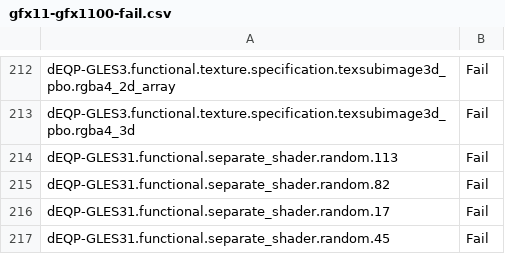
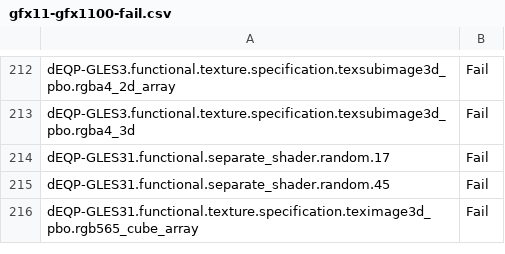
Before and after one commit to wmjb/mesa-trinity, a CSV file: src/gallium/drivers/radeonsi/ci/gfx11-gfx1100-fail.csv, drawn as a sheet; only a part is shown, gaps mark what is left out; the shorter side is filled out with more unchanged rows.

Commit message:
ac/llvm: fix flat PS input corruption
Fixes: 2aea656af8d0f8b9e - radeonsi/gfx11: interp changes for 32bit

Reviewed-by: Timur Kristóf <timur.kristof@gmail.com>
Part-of: <https://gitlab.freedesktop.org/mesa/mesa/-/merge_requests/25492>
(cherry picked from commit c7e08acd1283678a8f8ea3881b08ad97ea773d7e)

```diff
--- a/src/gallium/drivers/radeonsi/ci/gfx11-gfx1100-fail.csv
+++ b/src/gallium/drivers/radeonsi/ci/gfx11-gfx1100-fail.csv
@@ -213,4 +213,2 @@ dEQP-GLES3.functional.texture.specification.texsubimage3d_pbo.rgba4_2d_array,Fai
 dEQP-GLES3.functional.texture.specification.texsubimage3d_pbo.rgba4_3d,Fail
-dEQP-GLES31.functional.separate_shader.random.113,Fail
-dEQP-GLES31.functional.separate_shader.random.82,Fail
 dEQP-GLES31.functional.separate_shader.random.17,Fail
```
Also changed, not shown: 2 other files.
